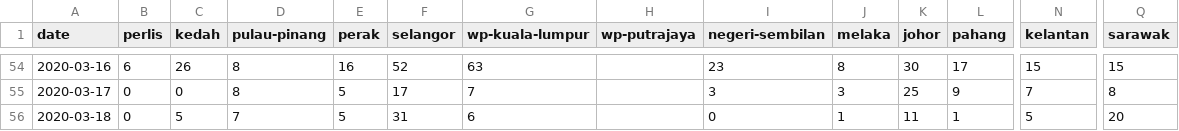
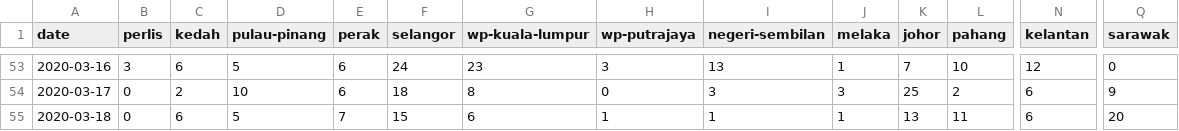
Before and after one commit to yanbin43/Data-COVID19-Malaysia, a CSV file: new_by_state.csv, drawn as a sheet; only a part is shown, gaps mark what is left out; addresses are those after the commit; the diff covers the shown part only; the diff names each change by its address in the sheet, - before the commit and + after, or states it on an @@ line.

```diff
--- a/new_by_state.csv
+++ b/new_by_state.csv
-B53 (perlis): 6
+B53 (perlis): 3
-C53 (kedah): 26
+C53 (kedah): 6
-D53 (pulau-pinang): 8
+D53 (pulau-pinang): 5
-E53 (perak): 16
+E53 (perak): 6
-F53 (selangor): 52
+F53 (selangor): 24
-G53 (wp-kuala-lumpur): 63
+G53 (wp-kuala-lumpur): 23
-H53 (wp-putrajaya): (empty)
+H53 (wp-putrajaya): 3
-I53 (negeri-sembilan): 23
+I53 (negeri-sembilan): 13
-J53 (melaka): 8
+J53 (melaka): 1
-K53 (johor): 30
+K53 (johor): 7
-L53 (pahang): 17
+L53 (pahang): 10
-N53 (kelantan): 15
+N53 (kelantan): 12
-Q53 (sarawak): 15
+Q53 (sarawak): 0
-C54 (kedah): 0
+C54 (kedah): 2
-D54 (pulau-pinang): 8
+D54 (pulau-pinang): 10
-E54 (perak): 5
+E54 (perak): 6
-F54 (selangor): 17
+F54 (selangor): 18
-G54 (wp-kuala-lumpur): 7
+G54 (wp-kuala-lumpur): 8
-H54 (wp-putrajaya): (empty)
+H54 (wp-putrajaya): 0
-L54 (pahang): 9
+L54 (pahang): 2
-N54 (kelantan): 7
+N54 (kelantan): 6
-Q54 (sarawak): 8
+Q54 (sarawak): 9
-C55 (kedah): 5
+C55 (kedah): 6
-D55 (pulau-pinang): 7
+D55 (pulau-pinang): 5
-E55 (perak): 5
+E55 (perak): 7
-F55 (selangor): 31
+F55 (selangor): 15
-H55 (wp-putrajaya): (empty)
+H55 (wp-putrajaya): 1
-I55 (negeri-sembilan): 0
+I55 (negeri-sembilan): 1
-K55 (johor): 11
+K55 (johor): 13
-L55 (pahang): 1
+L55 (pahang): 11
-N55 (kelantan): 5
+N55 (kelantan): 6
```
Also changed, not shown: 1 removed row and 87 edited cells elsewhere in this file.
